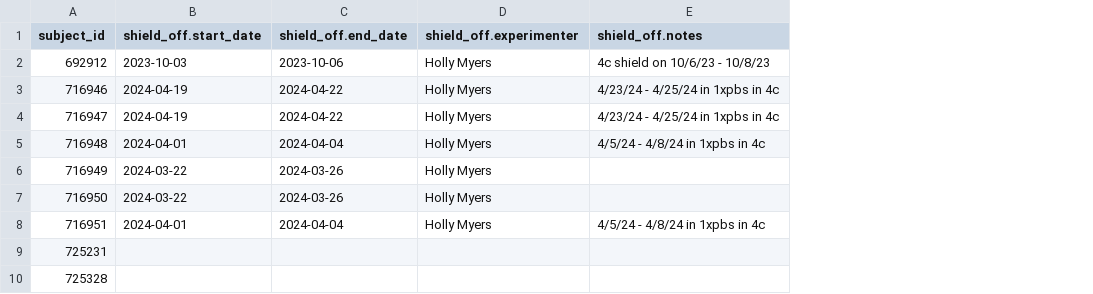
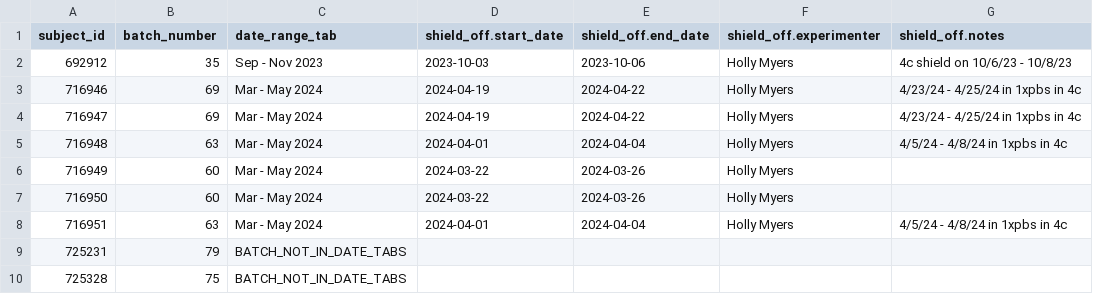
Before and after one commit to dougollerenshaw/aind-workbench, a CSV file: projects/patchseq_metadata/specimen_procedure_tracking.csv, drawn as a sheet; only a part is shown; the diff names each change by its address in the sheet, - before the commit and + after, or states it on an @@ line.

Commit message:
Added cols to track missing batch info

```diff
--- a/projects/patchseq_metadata/specimen_procedure_tracking.csv
+++ b/projects/patchseq_metadata/specimen_procedure_tracking.csv
+column B (batch_number), rows 2-10: 35 | 69 | 69 | 63 | 60 | 60 | 63 | 79 | 75
+column C (date_range_tab), rows 2-10: Sep - Nov 2023 | Mar - May 2024 | Mar - May 2024 | Mar - May 2024 | Mar - May 2024 | Mar - May 2024 | Mar - May 2024 | BATCH_NOT_IN_DATE_TABS | BATCH_NOT_IN_DATE_TABS
```
Also changed, not shown: 1 other file.
